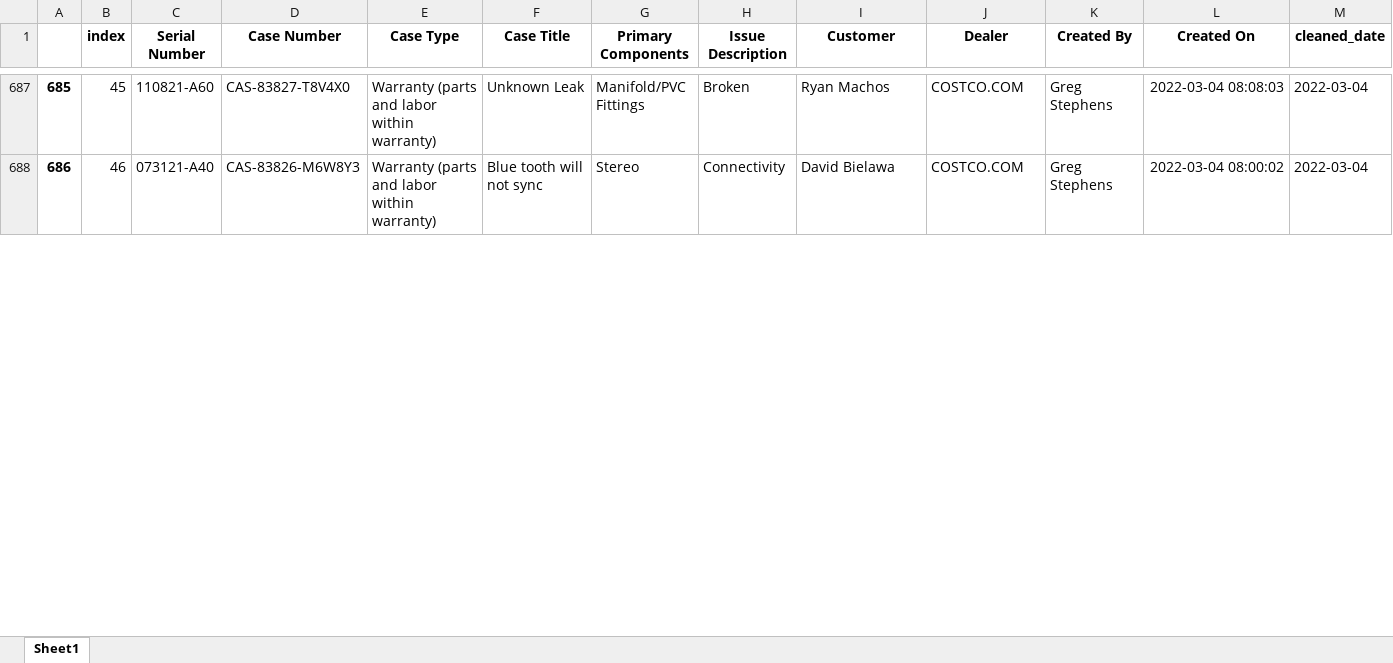
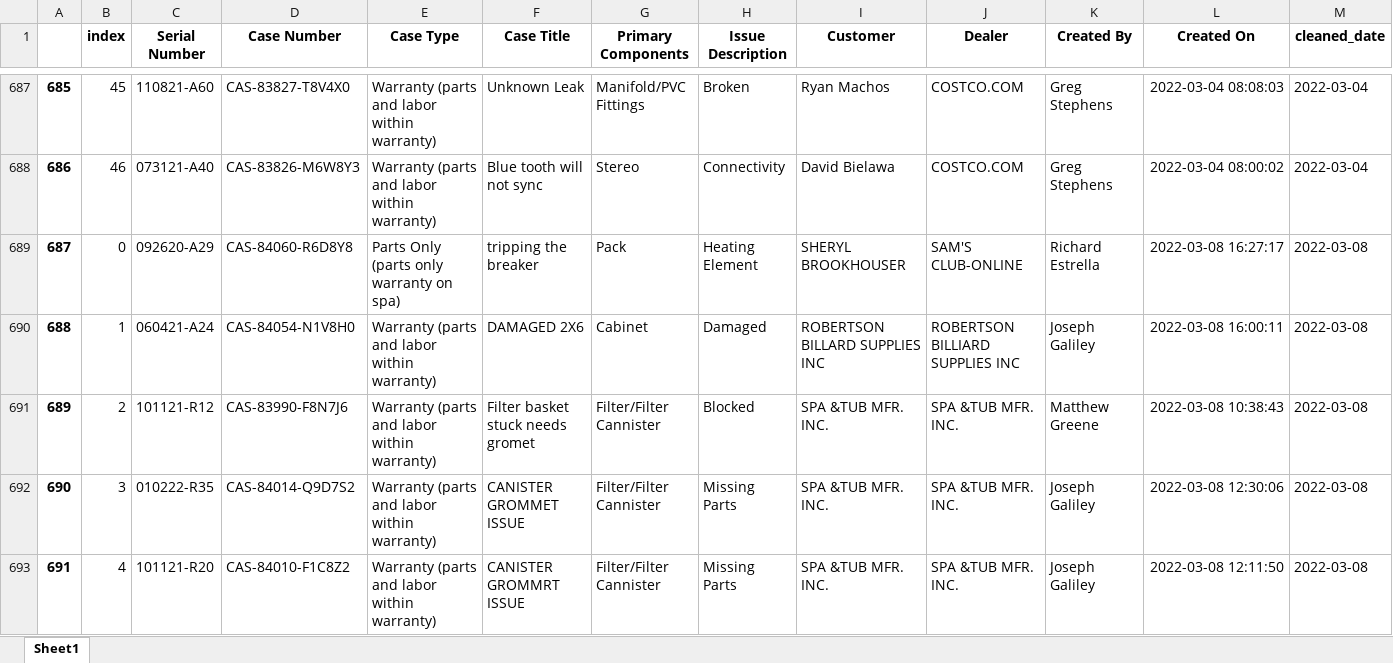
Before and after one commit to mdavidstrong/visualizer, an Excel workbook: aggregate.xlsx, sheet Sheet1, drawn as a sheet; only a part is shown, gaps mark what is left out; values as stored, in another font and other column widths than the file's, no borders; rows hold the shown columns only; the diff covers the shown part only; the diff names each change by its address in the sheet, - before the commit and + after, or states it on an @@ line.

Commit message:
added 3/8 data

```diff
--- a/aggregate.xlsx (sheet Sheet1)
+++ b/aggregate.xlsx (sheet Sheet1)
+row 689: 687 | 0 | 092620-A29 | CAS-84060-R6D8Y8 | Parts Only (parts only warranty on spa) | tripping the breaker | Pack | Heating Element | SHERYL BROOKHOUSER | SAM'S CLUB-ONLINE | Richard Estrella | 2022-03-08 16:27:17 | 2022-03-08
+row 690: 688 | 1 | 060421-A24 | CAS-84054-N1V8H0 | Warranty (parts and labor within warranty) | DAMAGED 2X6 | Cabinet | Damaged | ROBERTSON BILLARD SUPPLIES INC | ROBERTSON BILLIARD SUPPLIES INC | Joseph Galiley | 2022-03-08 16:00:11 | 2022-03-08
+row 691: 689 | 2 | 101121-R12 | CAS-83990-F8N7J6 | Warranty (parts and labor within warranty) | Filter basket stuck needs gromet | Filter/Filter Cannister | Blocked | SPA &TUB MFR. INC. | SPA &TUB MFR. INC. | Matthew Greene | 2022-03-08 10:38:43 | 2022-03-08
+row 692: 690 | 3 | 010222-R35 | CAS-84014-Q9D7S2 | Warranty (parts and labor within warranty) | CANISTER GROMMET ISSUE | Filter/Filter Cannister | Missing Parts | SPA &TUB MFR. INC. | SPA &TUB MFR. INC. | Joseph Galiley | 2022-03-08 12:30:06 | 2022-03-08
+row 693: 691 | 4 | 101121-R20 | CAS-84010-F1C8Z2 | Warranty (parts and labor within warranty) | CANISTER GROMMRT ISSUE | Filter/Filter Cannister | Missing Parts | SPA &TUB MFR. INC. | SPA &TUB MFR. INC. | Joseph Galiley | 2022-03-08 12:11:50 | 2022-03-08
```
Also changed, not shown: 61 added rows and row numbers in column A elsewhere in this sheet, 1 other file.
